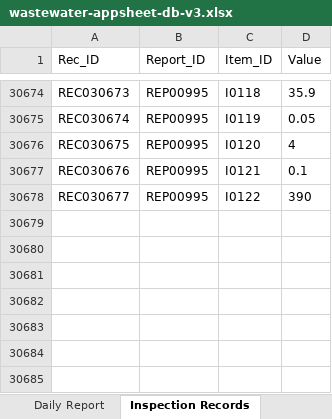
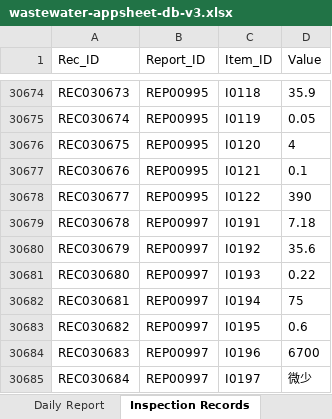
Before and after one commit to f-ebe-lgtm/kbl-wastewater-app, an Excel workbook: wastewater-appsheet-db-v3.xlsx, sheet Inspection Records, drawn as a sheet; only a part is shown, gaps mark what is left out; values as stored, in another font and other column widths than the file's, no borders; the diff names each change by its address in the sheet, - before the commit and + after, or states it on an @@ line.

Commit message:
Auto-update wastewater data via App [2026-09-18 01:47:34]

```diff
--- a/wastewater-appsheet-db-v3.xlsx (sheet Inspection Records)
+++ b/wastewater-appsheet-db-v3.xlsx (sheet Inspection Records)
+row 30679: REC030678 | REP00997 | I0191 | 7.18
+row 30680: REC030679 | REP00997 | I0192 | 35.6
+row 30681: REC030680 | REP00997 | I0193 | 0.22
+row 30682: REC030681 | REP00997 | I0194 | 75
+row 30683: REC030682 | REP00997 | I0195 | 0.6
+row 30684: REC030683 | REP00997 | I0196 | 6700
+row 30685: REC030684 | REP00997 | I0197 | 微少
```
Also changed, not shown: sheet Daily Report.
